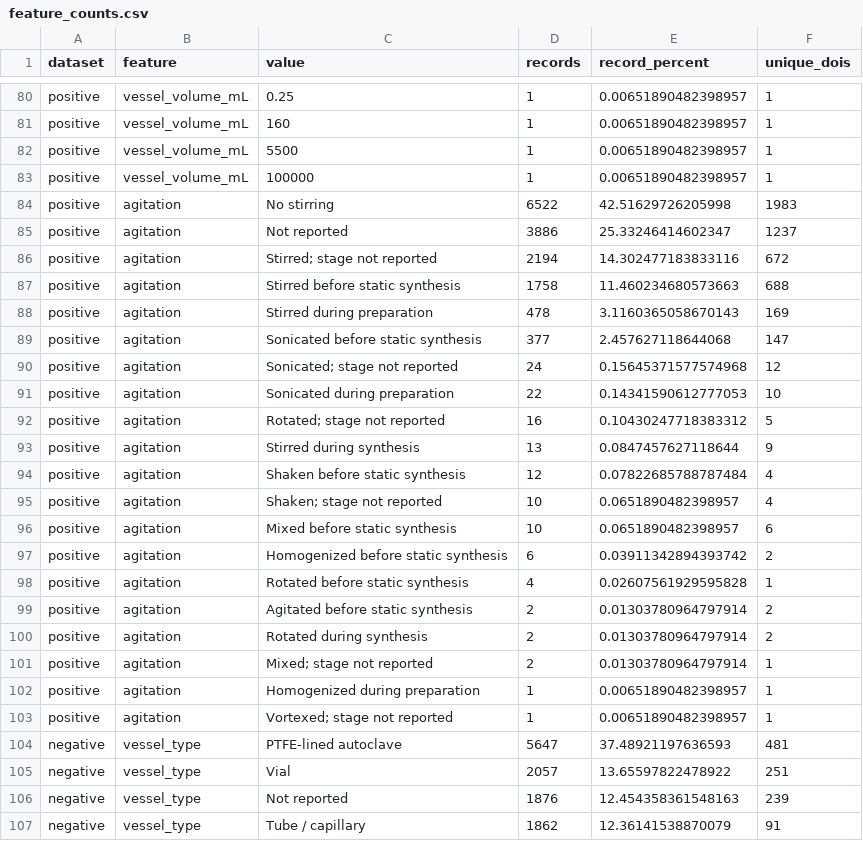
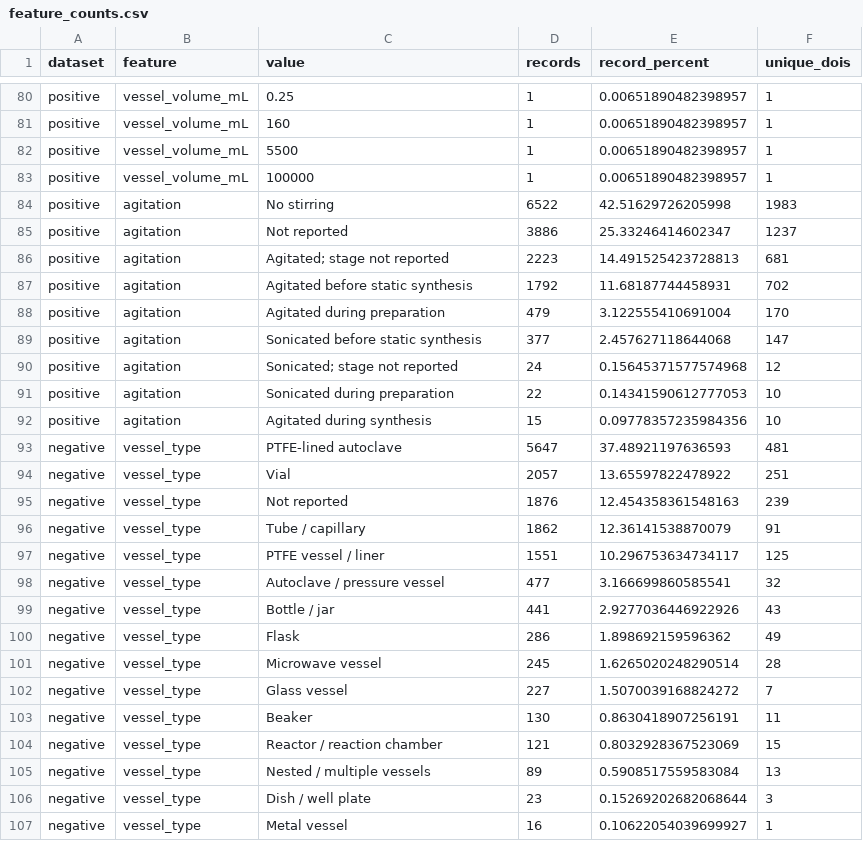
Before and after one commit to zzhenglab/MOFinder, a CSV file: data/processed_data/with_process_details/audit/feature_counts.csv, drawn as a sheet; only a part is shown, gaps mark what is left out; the shorter side is filled out with more unchanged rows; the diff covers the shown part only.

```diff
--- a/data/processed_data/with_process_details/audit/feature_counts.csv
+++ b/data/processed_data/with_process_details/audit/feature_counts.csv
@@ -85,5 +85,5 @@ positive,agitation,No stirring,6522,42.51629726205998,1983
 positive,agitation,Not reported,3886,25.33246414602347,1237
-positive,agitation,Stirred; stage not reported,2194,14.302477183833116,672
-positive,agitation,Stirred before static synthesis,1758,11.460234680573663,688
-positive,agitation,Stirred during preparation,478,3.1160365058670143,169
+positive,agitation,Agitated; stage not reported,2223,14.491525423728813,681
+positive,agitation,Agitated before static synthesis,1792,11.68187744458931,702
+positive,agitation,Agitated during preparation,479,3.122555410691004,170
 positive,agitation,Sonicated before static synthesis,377,2.457627118644068,147
@@ -91,14 +91,3 @@ positive,agitation,Sonicated; stage not reported,24,0.15645371577574968,12
 positive,agitation,Sonicated during preparation,22,0.14341590612777053,10
-positive,agitation,Rotated; stage not reported,16,0.10430247718383312,5
-positive,agitation,Stirred during synthesis,13,0.0847457627118644,9
-positive,agitation,Shaken before static synthesis,12,0.07822685788787484,4
-positive,agitation,Shaken; stage not reported,10,0.0651890482398957,4
-positive,agitation,Mixed before static synthesis,10,0.0651890482398957,6
-positive,agitation,Homogenized before static synthesis,6,0.03911342894393742,2
-positive,agitation,Rotated before static synthesis,4,0.02607561929595828,1
-positive,agitation,Agitated before static synthesis,2,0.01303780964797914,2
-positive,agitation,Rotated during synthesis,2,0.01303780964797914,2
-positive,agitation,Mixed; stage not reported,2,0.01303780964797914,1
-positive,agitation,Homogenized during preparation,1,0.00651890482398957,1
-positive,agitation,Vortexed; stage not reported,1,0.00651890482398957,1
+positive,agitation,Agitated during synthesis,15,0.09778357235984356,10
 negative,vessel_type,PTFE-lined autoclave,5647,37.48921197636593,481
```
Also changed, not shown: 5 removed rows and 13 edited cells elsewhere in this file, data/processed_data/with_process_details/audit/category_consolidation.csv, data/processed_data/with_process_details/audit/stirring_category_counts.csv, 33 other files.
